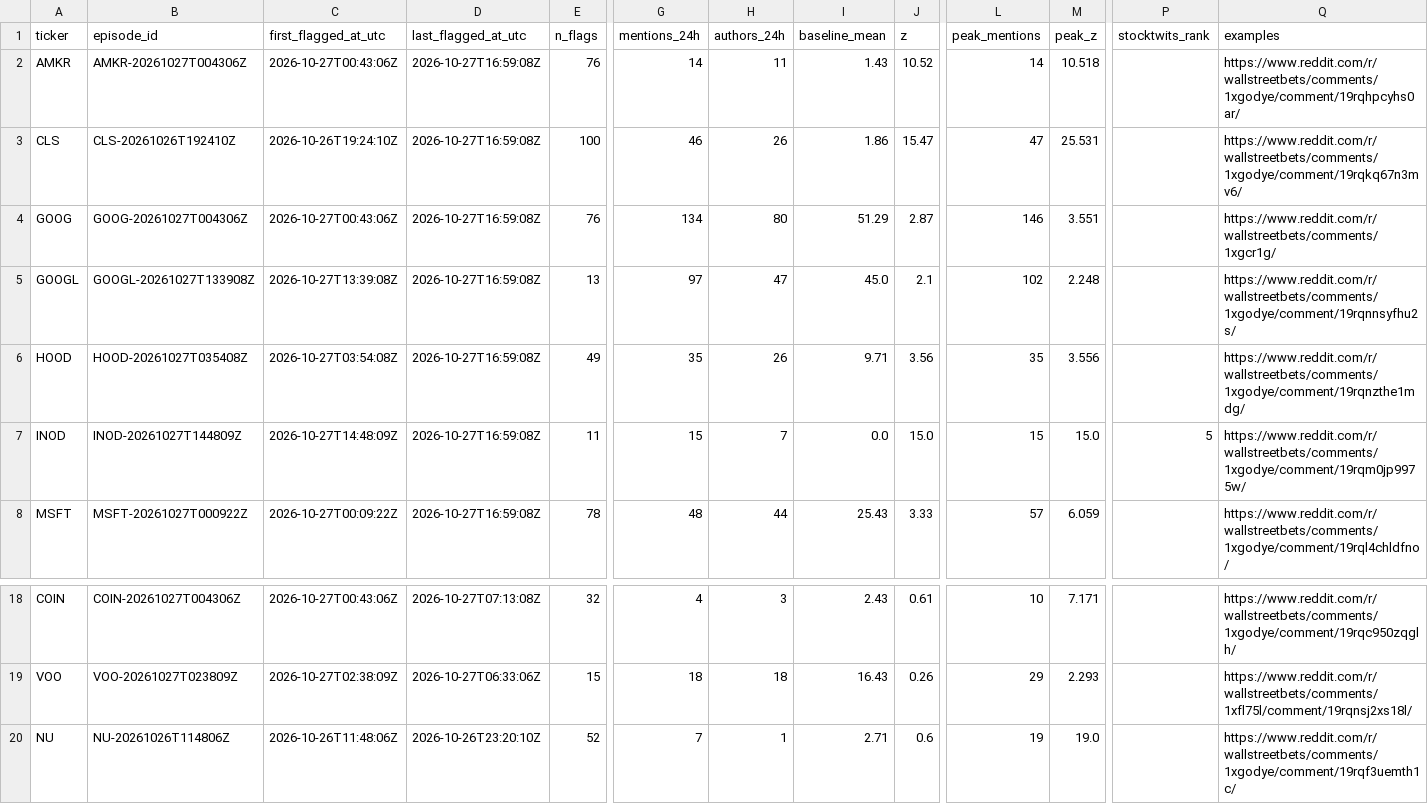
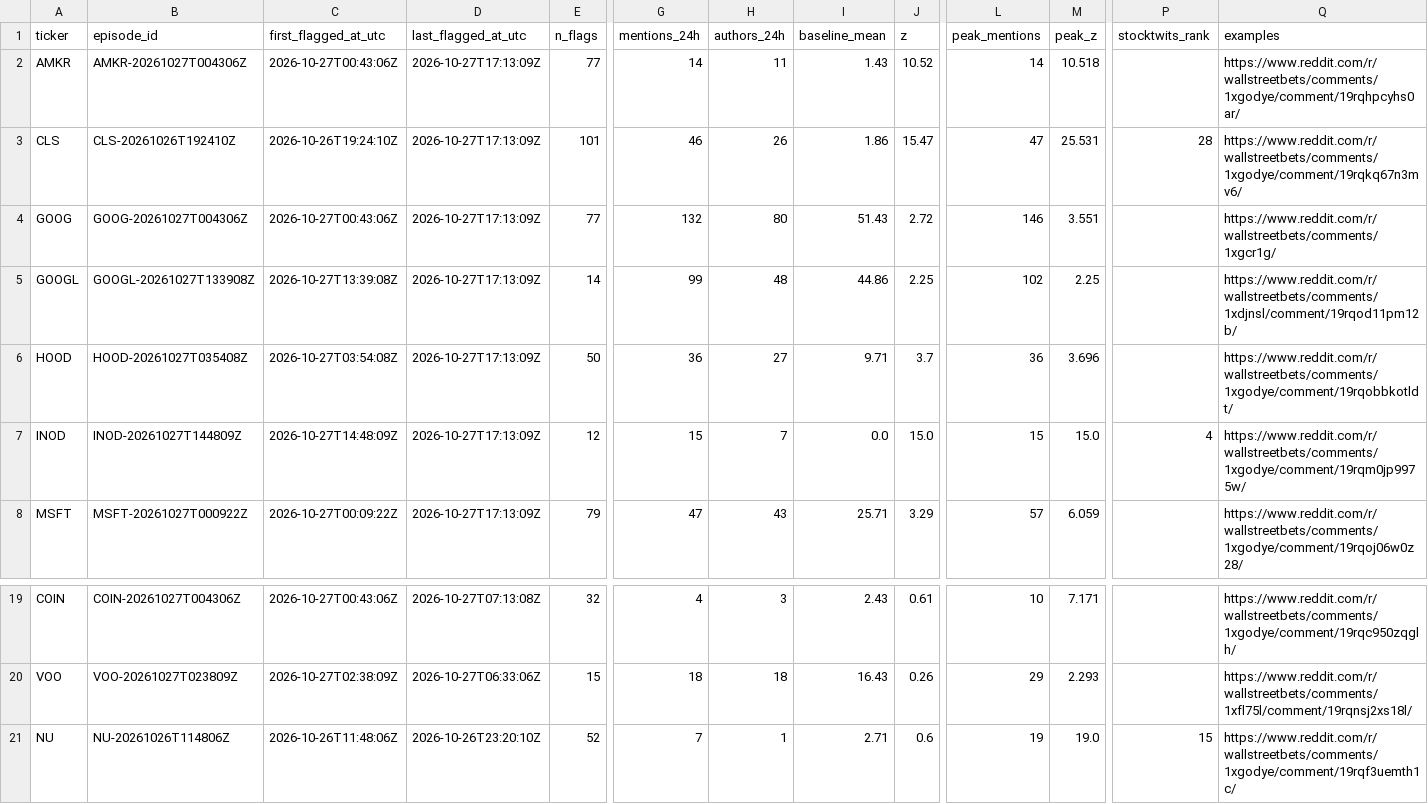
Before and after one commit to ShouvikRaj/pump-dump-detector, a CSV file: candidates/active.csv, drawn as a sheet; only a part is shown, gaps mark what is left out; addresses are those after the commit; the diff covers the shown part only; the diff names each change by its address in the sheet, - before the commit and + after, or states it on an @@ line.

```diff
--- a/candidates/active.csv
+++ b/candidates/active.csv
-D2:D8 (last_flagged_at_utc): 2026-10-27T16:59:08Z
+D2:D8 (last_flagged_at_utc): 2026-10-27T17:13:09Z
-E2 (n_flags): 76
+E2 (n_flags): 77
-E3 (n_flags): 100
+E3 (n_flags): 101
-P3 (stocktwits_rank): (empty)
+P3 (stocktwits_rank): 28
-E4 (n_flags): 76
+E4 (n_flags): 77
-G4 (mentions_24h): 134
+G4 (mentions_24h): 132
-I4 (baseline_mean): 51.29
+I4 (baseline_mean): 51.43
-J4 (z): 2.87
+J4 (z): 2.72
-E5 (n_flags): 13
+E5 (n_flags): 14
-G5 (mentions_24h): 97
+G5 (mentions_24h): 99
-H5 (authors_24h): 47
+H5 (authors_24h): 48
-I5 (baseline_mean): 45.0
+I5 (baseline_mean): 44.86
-J5 (z): 2.1
+J5 (z): 2.25
-M5 (peak_z): 2.248
+M5 (peak_z): 2.25
-Q5 (examples): https://www.reddit.com/r/wallstreetbets/comments/1xgodye/comment/19rqnnsyfhu2s/
+Q5 (examples): https://www.reddit.com/r/wallstreetbets/comments/1xdjnsl/comment/19rqod11pm12b/
-E6 (n_flags): 49
+E6 (n_flags): 50
-G6 (mentions_24h): 35
+G6 (mentions_24h): 36
-H6 (authors_24h): 26
+H6 (authors_24h): 27
-J6 (z): 3.56
+J6 (z): 3.7
-L6 (peak_mentions): 35
+L6 (peak_mentions): 36
-M6 (peak_z): 3.556
+M6 (peak_z): 3.696
-Q6 (examples): https://www.reddit.com/r/wallstreetbets/comments/1xgodye/comment/19rqnzthe1mdg/
+Q6 (examples): https://www.reddit.com/r/wallstreetbets/comments/1xgodye/comment/19rqobbkotldt/
-E7 (n_flags): 11
+E7 (n_flags): 12
-P7 (stocktwits_rank): 5
+P7 (stocktwits_rank): 4
-E8 (n_flags): 78
+E8 (n_flags): 79
-G8 (mentions_24h): 48
+G8 (mentions_24h): 47
-H8 (authors_24h): 44
+H8 (authors_24h): 43
-I8 (baseline_mean): 25.43
+I8 (baseline_mean): 25.71
-J8 (z): 3.33
+J8 (z): 3.29
-Q8 (examples): https://www.reddit.com/r/wallstreetbets/comments/1xgodye/comment/19rql4chldfno/
+Q8 (examples): https://www.reddit.com/r/wallstreetbets/comments/1xgodye/comment/19rqoj06w0z28/
-P21 (stocktwits_rank): (empty)
+P21 (stocktwits_rank): 15
```
Also changed, not shown: 1 added row and 13 edited cells elsewhere in this file, candidates/episodes.csv, 5 other files.
